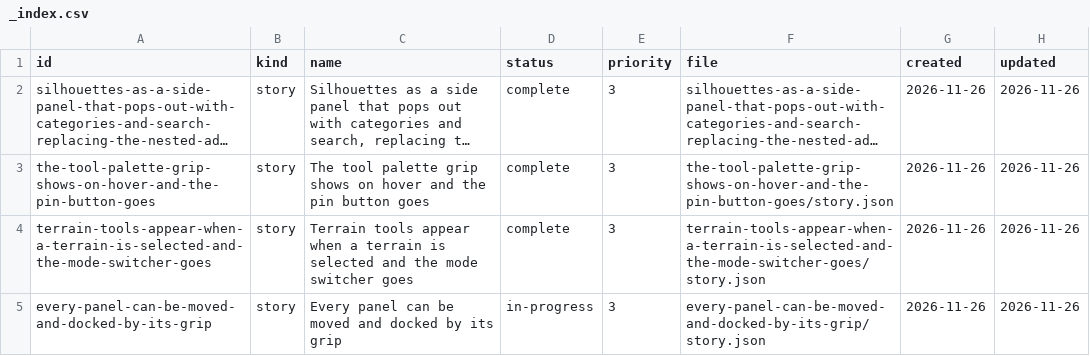
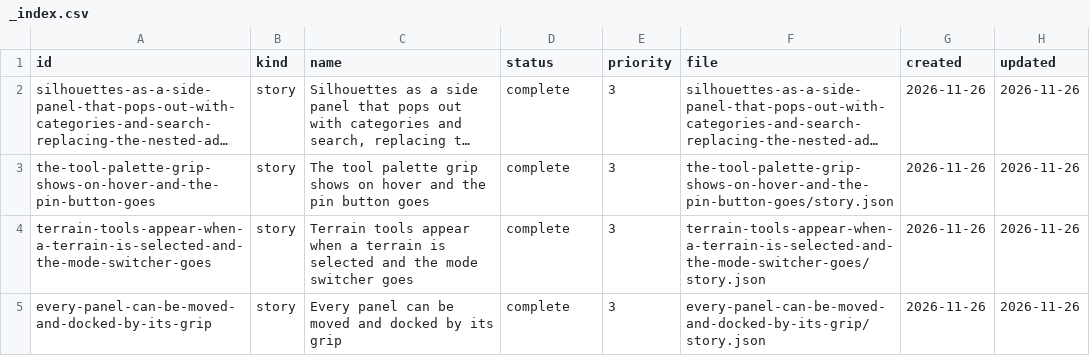
Before and after one commit to DeanWilsonDev/lantern, a CSV file: docs/kanban/editor-modes-and-an-add-menu/silhouettes-side-panel-hover-grips-and-implicit-terrain-tools/_index.csv, drawn as a sheet; long unchanged cells end in ….

```diff
--- a/docs/kanban/editor-modes-and-an-add-menu/silhouettes-side-panel-hover-grips-and-implicit-terrain-tools/_index.csv
+++ b/docs/kanban/editor-modes-and-an-add-menu/silhouettes-side-panel-hover-grips-and-implicit-terrain-tools/_index.csv
@@ -4,2 +4,2 @@ the-tool-palette-grip-shows-on-hover-and-the-pin-button-goes,story,The tool pale
 terrain-tools-appear-when-a-terrain-is-selected-and-the-mode-switcher-goes,story,Terrain tools appear when a terrain is selected and the mode switcher goes,complete,3,terrain-tools-appear-when-a-terrain-is-selected-and-the-mode-switcher-goes/story.json,2026-11-26,2026-11-26
-every-panel-can-be-moved-and-docked-by-its-grip,story,Every panel can be moved and docked by its grip,in-progress,3,every-panel-can-be-moved-and-docked-by-its-grip/story.json,2026-11-26,2026-11-26
+every-panel-can-be-moved-and-docked-by-its-grip,story,Every panel can be moved and docked by its grip,complete,3,every-panel-can-be-moved-and-docked-by-its-grip/story.json,2026-11-26,2026-11-26
```
Also changed, not shown: docs/kanban/editor-modes-and-an-add-menu/_index.csv, 18 other files.
